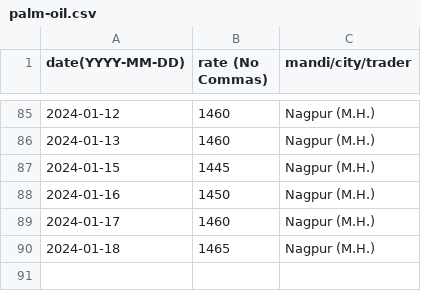
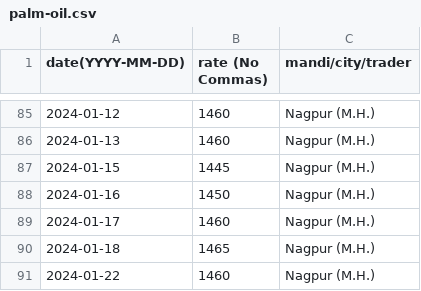
Before and after one commit to khoj-app/news, a CSV file: static/rates/palm-oil.csv, drawn as a sheet; only a part is shown, gaps mark what is left out; the diff names each change by its address in the sheet, - before the commit and + after, or states it on an @@ line.

Commit message:
Update palm-oil.csv

```diff
--- a/static/rates/palm-oil.csv
+++ b/static/rates/palm-oil.csv
+row 91: 2024-01-22 | 1460 | Nagpur (M.H.)
```
